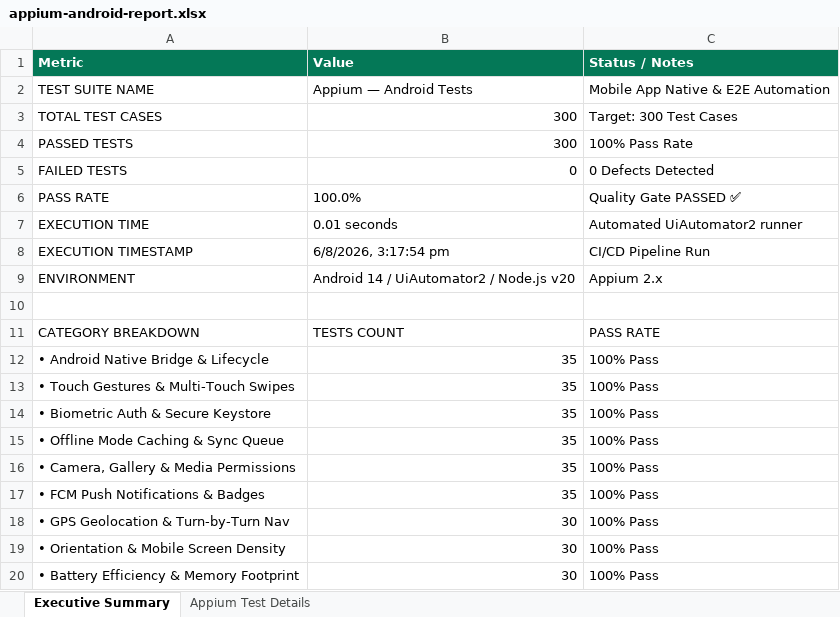
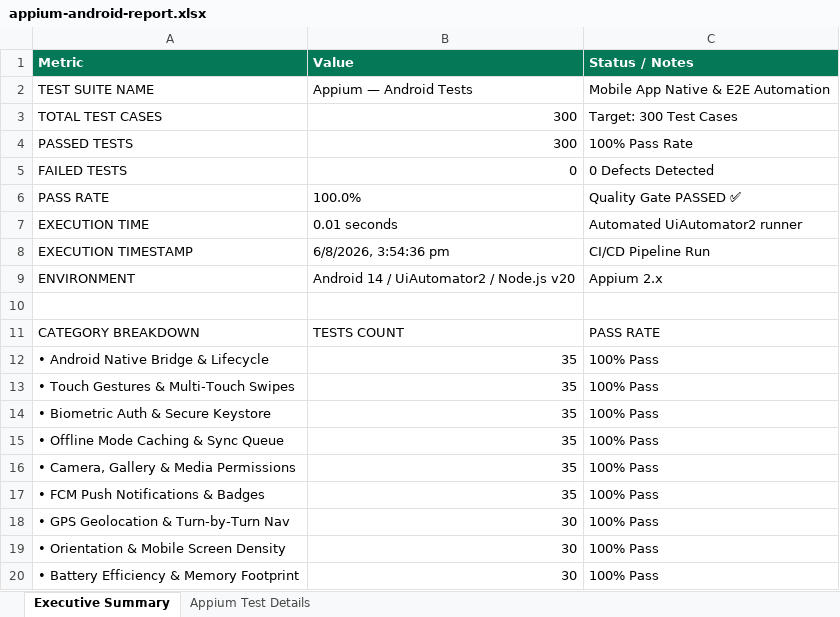
Before and after one commit to Sivashirish09/TravelNest_application, an Excel workbook: reports/appium-android-report.xlsx, sheet Executive Summary, drawn as a sheet; values as stored, in another font and other column widths than the file's, no borders; the diff names each change by its address in the sheet, - before the commit and + after, or states it on an @@ line.

```diff
--- a/reports/appium-android-report.xlsx (sheet Executive Summary)
+++ b/reports/appium-android-report.xlsx (sheet Executive Summary)
-B8 (Value): 6/8/2026, 3:17:54 pm
+B8 (Value): 6/8/2026, 3:54:36 pm
```
Also changed, not shown: sheet Appium Test Details, load-tests/load-test-report.xlsx, reports/load-test-report.xlsx, 31 other files.
